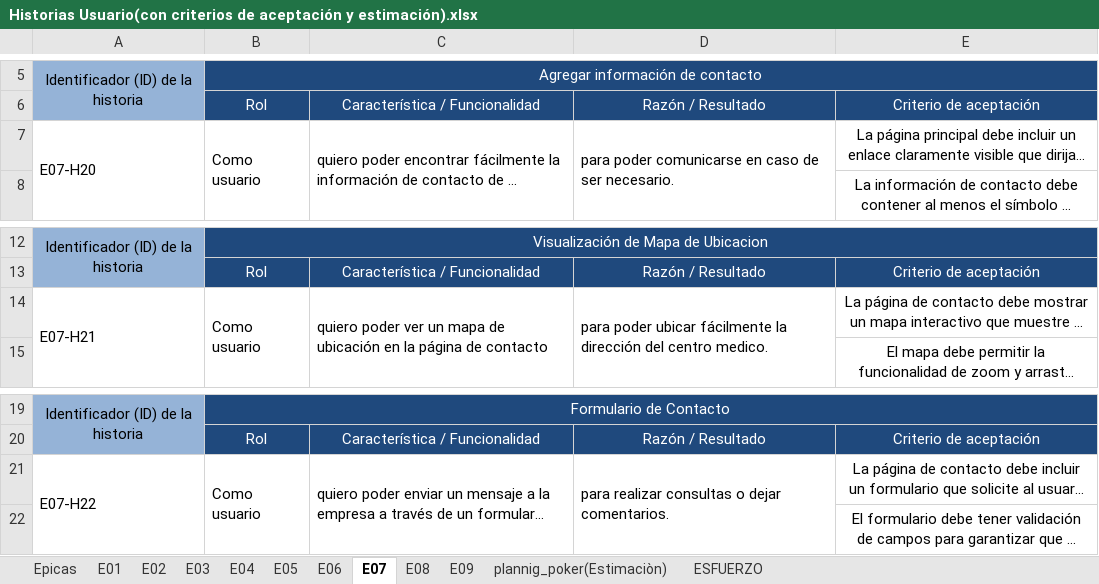
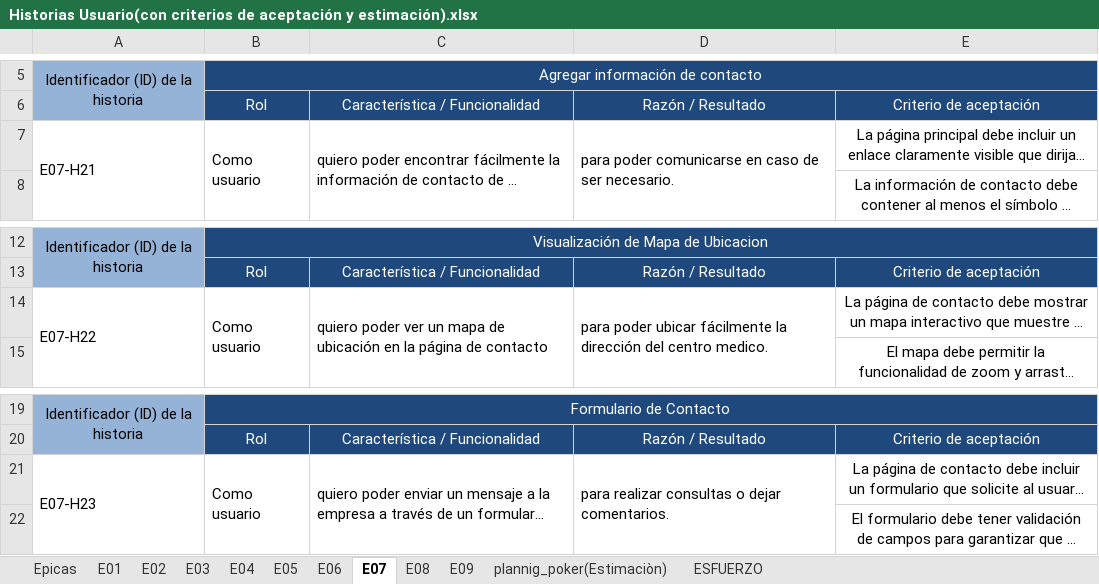
Before and after one commit to wingux/Grupo-2-005D, an Excel workbook: Fase 2/Evidencias Proyecto/Documentos Generales Sprint/Historias Usuario(con criterios de aceptación y estimación).xlsx, sheet E07, drawn as a sheet; only a part is shown, gaps mark what is left out; long unchanged cells end in …; values as stored, in another font and other column widths than the file's, no borders; charts and pictures not drawn; the diff names each change by its address in the sheet, - before the commit and + after, or states it on an @@ line.

```diff
--- a/Fase 2/Evidencias Proyecto/Documentos Generales Sprint/Historias Usuario(con criterios de aceptación y estimación).xlsx (sheet E07)
+++ b/Fase 2/Evidencias Proyecto/Documentos Generales Sprint/Historias Usuario(con criterios de aceptación y estimación).xlsx (sheet E07)
-A7: E07-H20
+A7: E07-H21
-A14: E07-H21
+A14: E07-H22
-A21: E07-H22
+A21: E07-H23
```
Also changed, not shown: sheet plannig_poker(Estimaciòn), sheet E06, sheet ESFUERZO, sheet E08, sheet E09, Fase 2/Evidencias Proyecto/Documentos Generales Sprint/Product Backlog.xlsx, 1 other file.
